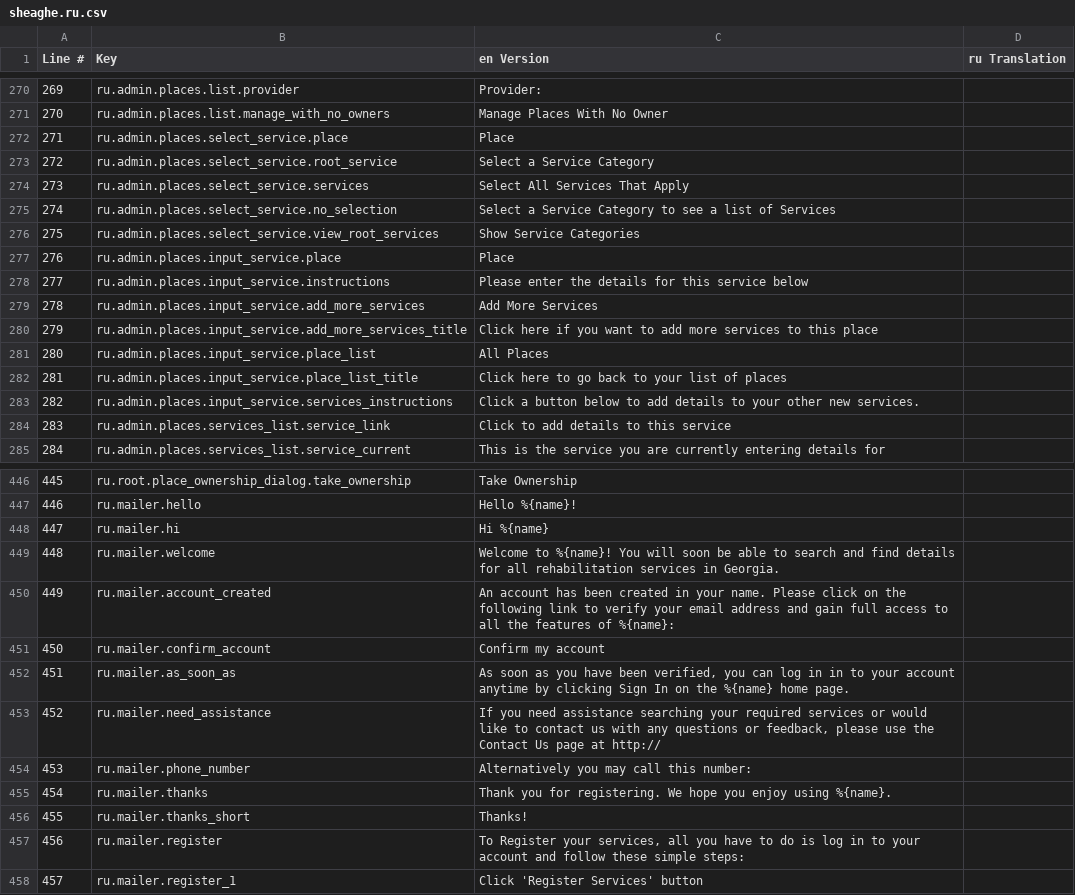
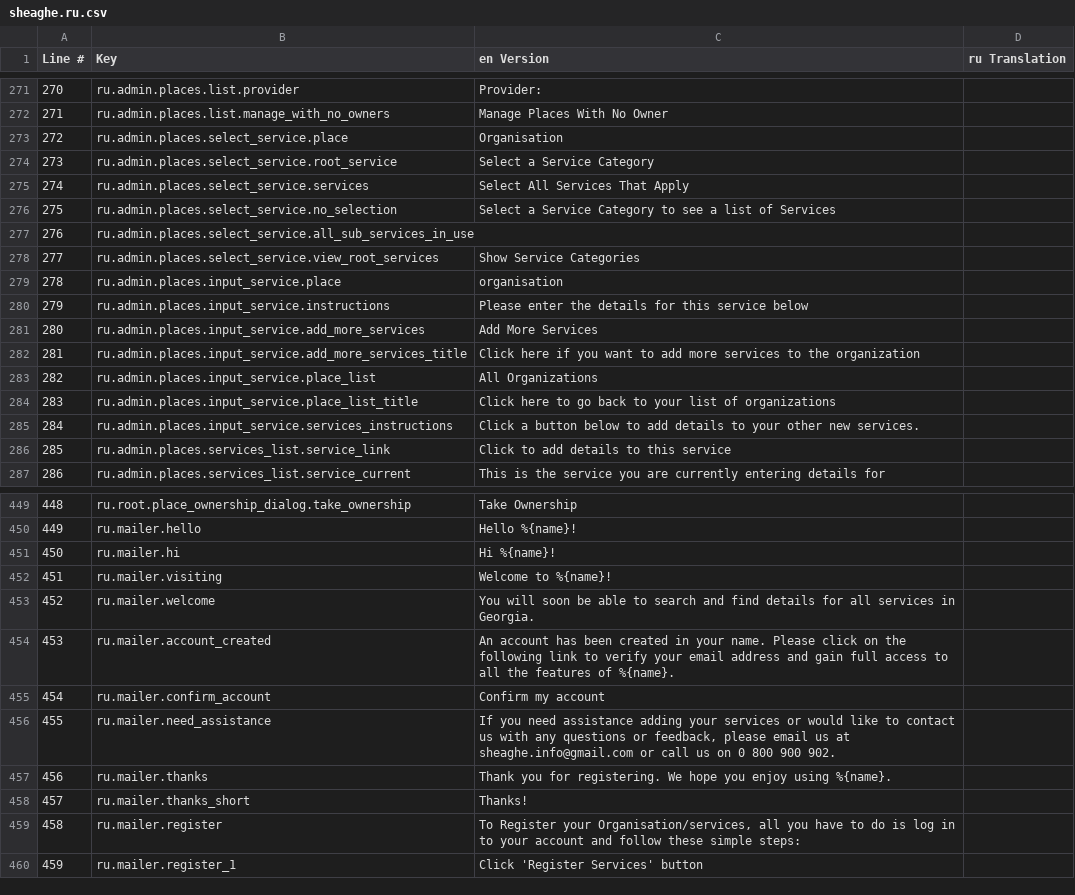
Before and after one commit to mclaingeorgia/madloba, a CSV file: config/translations/export/sheaghe.ru.csv, drawn as a sheet; only a part is shown, gaps mark what is left out; removed rows and columns are numbered as before the commit, all else as after; the diff covers the shown part only; the diff names each change by its address in the sheet, - before the commit and + after, or states it on an @@ line.

```diff
--- a/config/translations/export/sheaghe.ru.csv
+++ b/config/translations/export/sheaghe.ru.csv
@@ column A (Line #) renumbered from row 261 down @@
-C273 (en Version): Place
+C273 (en Version): Organisation
+row 277: 276 | ru.admin.places.select_service.all_sub_services_in_use
-C279 (en Version): Place
+C279 (en Version): organisation
-C282 (en Version): …services to this place
+C282 (en Version): …services to the organization
-C283 (en Version): All Places
+C283 (en Version): All Organizations
-C284 (en Version): …list of places
+C284 (en Version): …list of organizations
-C451 (en Version): Hi %{name}
+C451 (en Version): Hi %{name}!
+row 452: 451 | ru.mailer.visiting | Welcome to %{name}!
-C453 (en Version): Welcome to %{name}! You will soon be able to search and find details for all rehabilitation services in…
+C453 (en Version): You will soon be able to search and find details for all services in…
-C454 (en Version): …features of %{name}:
+C454 (en Version): …features of %{name}.
-row 452: 451 | ru.mailer.as_soon_as | As soon as you have been verified, you can log in in to your account anytime by clicking Sign In on the %{name} home page.
-C456 (en Version): …need assistance searching your required services or would like to contact us with any questions or feedback, please use the Contact Us page at http://
+C456 (en Version): …need assistance adding your services or would like to contact us with any questions or feedback, please email us at sheaghe.info@gmail.com or call us on 0 800 900 902.
-row 454: 453 | ru.mailer.phone_number | Alternatively you may call this number:
-C459 (en Version): …Register your services, all you…
+C459 (en Version): …Register your Organisation/services, all you…
```
Also changed, not shown: 2 added rows and 58 edited cells elsewhere in this file, config/translations/export/sheaghe.ka.csv, 1 other file.
